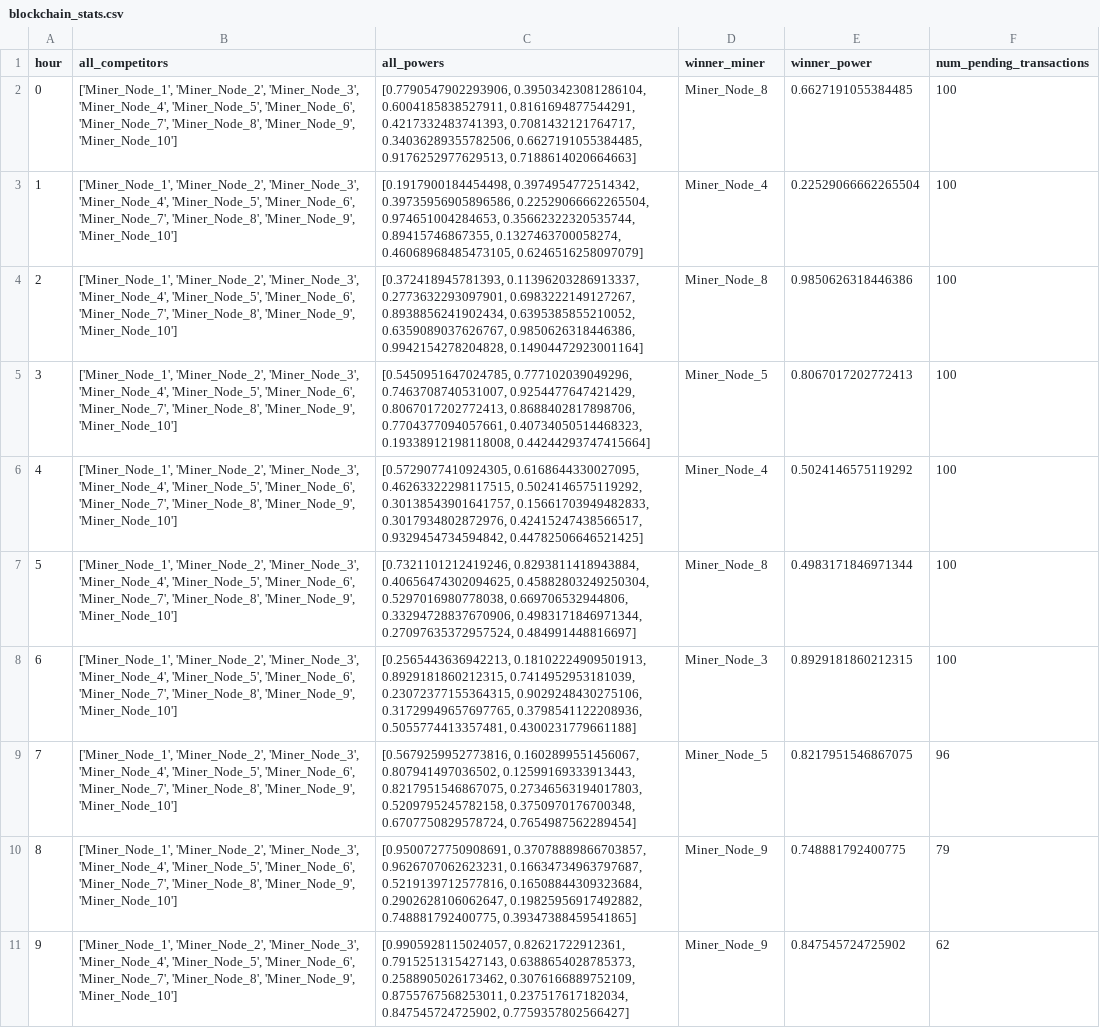
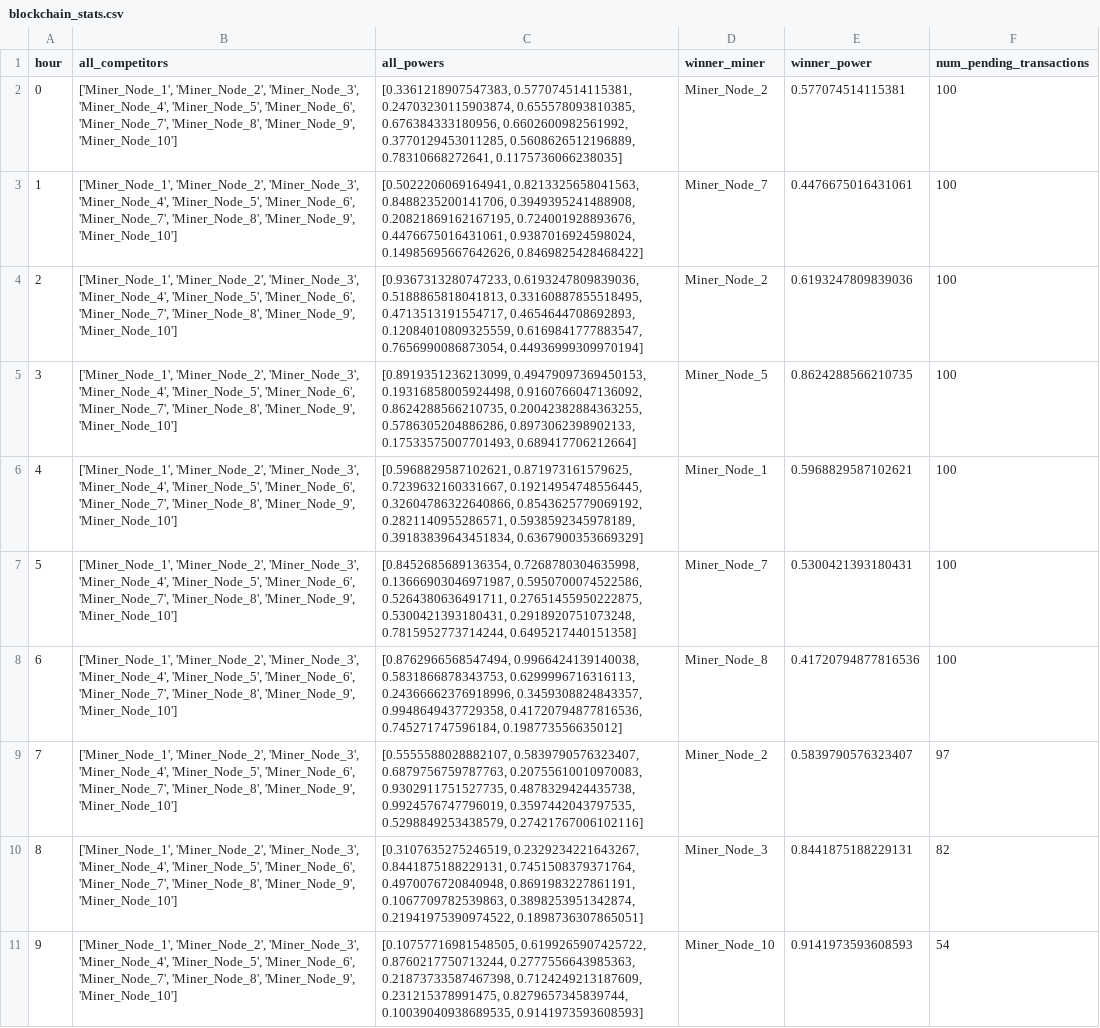
Before and after one commit to PerAdotz/Smart-Grids_ProsumersProject, a CSV file: code/blockchain_stats.csv, drawn as a sheet; only a part is shown; the diff covers the shown part only; the diff names each change by its address in the sheet, - before the commit and + after, or states it on an @@ line.

```diff
--- a/code/blockchain_stats.csv
+++ b/code/blockchain_stats.csv
-C2 (all_powers): [0.7790547902293906, 0.39503423081286104, 0.6004185838527911, 0.8161694877544291, 0.4217332483741393, 0.7081432121764717, 0.34036289355782506, 0.6627191055384485, 0.9176252977629513, 0.7188614020664663]
+C2 (all_powers): [0.3361218907547383, 0.577074514115381, 0.24703230115903874, 0.655578093810385, 0.676384333180956, 0.6602600982561992, 0.3770129453011285, 0.5608626512196889, 0.78310668272641, 0.1175736066238035]
-D2 (winner_miner): Miner_Node_8
+D2 (winner_miner): Miner_Node_2
-E2 (winner_power): 0.6627191055384485
+E2 (winner_power): 0.577074514115381
-C3 (all_powers): [0.1917900184454498, 0.3974954772514342, 0.39735956905896586, 0.22529066662265504, 0.974651004284653, 0.35662322320535744, 0.89415746867355, 0.1327463700058274, 0.46068968485473105, 0.6246516258097079]
+C3 (all_powers): [0.5022206069164941, 0.8213325658041563, 0.8488235200141706, 0.3949395241488908, 0.20821869162167195, 0.724001928893676, 0.4476675016431061, 0.9387016924598024, 0.14985695667642626, 0.8469825428468422]
-D3 (winner_miner): Miner_Node_4
+D3 (winner_miner): Miner_Node_7
-E3 (winner_power): 0.22529066662265504
+E3 (winner_power): 0.4476675016431061
-C4 (all_powers): [0.372418945781393, 0.11396203286913337, 0.2773632293097901, 0.6983222149127267, 0.8938856241902434, 0.6395385855210052, 0.6359089037626767, 0.9850626318446386, 0.9942154278204828, 0.14904472923001164]
+C4 (all_powers): [0.9367313280747233, 0.6193247809839036, 0.5188865818041813, 0.33160887855518495, 0.4713513191554717, 0.4654644708692893, 0.12084010809325559, 0.6169841777883547, 0.7656990086873054, 0.44936999309970194]
-D4 (winner_miner): Miner_Node_8
+D4 (winner_miner): Miner_Node_2
-E4 (winner_power): 0.9850626318446386
+E4 (winner_power): 0.6193247809839036
-C5 (all_powers): [0.5450951647024785, 0.777102039049296, 0.7463708740531007, 0.9254477647421429, 0.8067017202772413, 0.8688402817898706, 0.7704377094057661, 0.40734050514468323, 0.19338912198118008, 0.44244293747415664]
+C5 (all_powers): [0.8919351236213099, 0.49479097369450153, 0.19316858005924498, 0.9160766047136092, 0.8624288566210735, 0.20042382884363255, 0.5786305204886286, 0.8973062398902133, 0.17533575007701493, 0.689417706212664]
-E5 (winner_power): 0.8067017202772413
+E5 (winner_power): 0.8624288566210735
-C6 (all_powers): [0.5729077410924305, 0.6168644330027095, 0.46263322298117515, 0.5024146575119292, 0.30138543901641757, 0.15661703949482833, 0.3017934802872976, 0.42415247438566517, 0.9329454734594842, 0.44782506646521425]
+C6 (all_powers): [0.5968829587102621, 0.871973161579625, 0.7239632160331667, 0.19214954748556445, 0.32604786322640866, 0.8543625779069192, 0.2821140955286571, 0.5938592345978189, 0.39183839643451834, 0.6367900353669329]
-D6 (winner_miner): Miner_Node_4
+D6 (winner_miner): Miner_Node_1
-E6 (winner_power): 0.5024146575119292
+E6 (winner_power): 0.5968829587102621
-C7 (all_powers): [0.7321101212419246, 0.8293811418943884, 0.40656474302094625, 0.45882803249250304, 0.5297016980778038, 0.669706532944806, 0.33294728837670906, 0.4983171846971344, 0.27097635372957524, 0.484991448816697]
+C7 (all_powers): [0.8452685689136354, 0.7268780304635998, 0.13666903046971987, 0.5950700074522586, 0.5264380636491711, 0.27651455950222875, 0.5300421393180431, 0.2918920751073248, 0.7815952773714244, 0.6495217440151358]
-D7 (winner_miner): Miner_Node_8
+D7 (winner_miner): Miner_Node_7
-E7 (winner_power): 0.4983171846971344
+E7 (winner_power): 0.5300421393180431
-C8 (all_powers): [0.2565443636942213, 0.18102224909501913, 0.8929181860212315, 0.7414952953181039, 0.23072377155364315, 0.9029248430275106, 0.31729949657697765, 0.3798541122208936, 0.5055774413357481, 0.4300231779661188]
+C8 (all_powers): [0.8762966568547494, 0.9966424139140038, 0.5831866878343753, 0.6299996716316113, 0.24366662376918996, 0.3459308824843357, 0.9948649437729358, 0.41720794877816536, 0.745271747596184, 0.198773556635012]
-D8 (winner_miner): Miner_Node_3
+D8 (winner_miner): Miner_Node_8
-E8 (winner_power): 0.8929181860212315
+E8 (winner_power): 0.41720794877816536
-C9 (all_powers): [0.5679259952773816, 0.1602899551456067, 0.807941497036502, 0.12599169333913443, 0.8217951546867075, 0.27346563194017803, 0.5209795245782158, 0.3750970176700348, 0.6707750829578724, 0.7654987562289454]
+C9 (all_powers): [0.5555588028882107, 0.5839790576323407, 0.6879756759787763, 0.20755610010970083, 0.9302911751527735, 0.4878329424435738, 0.9924576747796019, 0.3597442043797535, 0.5298849253438579, 0.27421767006102116]
-D9 (winner_miner): Miner_Node_5
+D9 (winner_miner): Miner_Node_2
-E9 (winner_power): 0.8217951546867075
+E9 (winner_power): 0.5839790576323407
-F9 (num_pending_transactions): 96
+F9 (num_pending_transactions): 97
-C10 (all_powers): [0.9500727750908691, 0.37078889866703857, 0.9626707062623231, 0.16634734963797687, 0.5219139712577816, 0.16508844309323684, 0.2902628106062647, 0.19825956917492882, 0.748881792400775, 0.39347388459541865]
+C10 (all_powers): [0.3107635275246519, 0.2329234221643267, 0.8441875188229131, 0.7451508379371764, 0.4970076720840948, 0.8691983227861191, 0.1067709782539863, 0.3898253951342874, 0.21941975390974522, 0.1898736307865051]
-D10 (winner_miner): Miner_Node_9
+D10 (winner_miner): Miner_Node_3
-E10 (winner_power): 0.748881792400775
+E10 (winner_power): 0.8441875188229131
-F10 (num_pending_transactions): 79
+F10 (num_pending_transactions): 82
-C11 (all_powers): [0.9905928115024057, 0.82621722912361, 0.7915251315427143, 0.6388654028785373, 0.2588905026173462, 0.3076166889752109, 0.8755767568253011, 0.237517617182034, 0.847545724725902, 0.7759357802566427]
+C11 (all_powers): [0.10757716981548505, 0.6199265907425722, 0.8760217750713244, 0.2777556643985363, 0.21873733587467398, 0.7124249213187609, 0.231215378991475, 0.8279657345839744, 0.10039040938689535, 0.9141973593608593]
-D11 (winner_miner): Miner_Node_9
+D11 (winner_miner): Miner_Node_10
-E11 (winner_power): 0.847545724725902
+E11 (winner_power): 0.9141973593608593
-F11 (num_pending_transactions): 62
+F11 (num_pending_transactions): 54
```
Also changed, not shown: 54 edited cells elsewhere in this file, code/prosumer_stats.csv, 4 other files.
